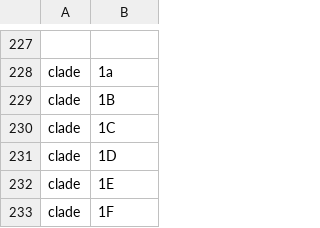
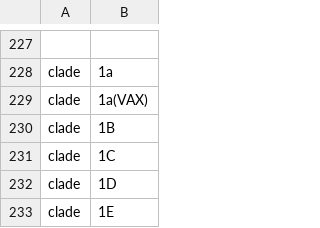
Before and after one commit to nextstrain/rubella, a TSV file: phylogenetic/defaults/color_orderings.tsv, drawn as a sheet; only a part is shown, gaps mark what is left out; the shorter side is filled out with more unchanged rows; the diff names each change by its address in the sheet, - before the commit and + after, or states it on an @@ line.

Commit message:
Update phylogenetic build to add 1a(VAX) to colors [#25]

```diff
--- a/phylogenetic/defaults/color_orderings.tsv
+++ b/phylogenetic/defaults/color_orderings.tsv
+row 229: clade | 1a(VAX)
```
